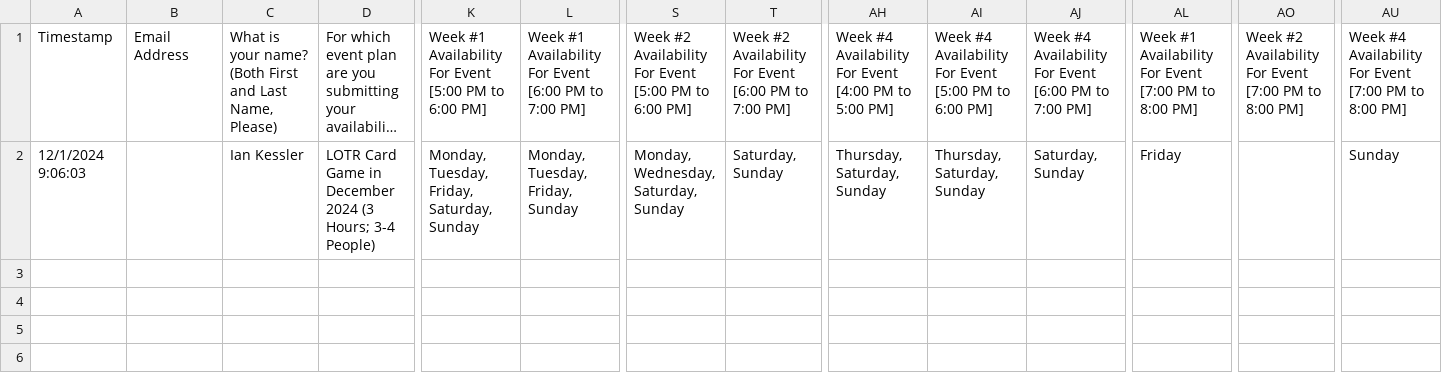
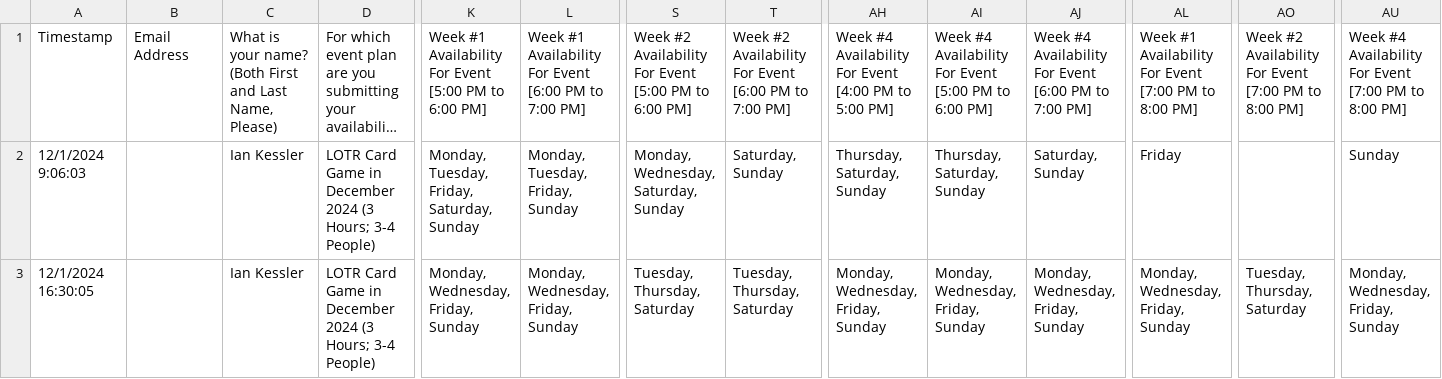
Before and after one commit to CategorIAN/ABCD, a CSV file: Raw Data/EventPlanAvailability_DB.csv, drawn as a sheet; only a part is shown, gaps mark what is left out; long unchanged cells end in …; rows hold the shown columns only; the diff names each change by its address in the sheet, - before the commit and + after, or states it on an @@ line.

```diff
--- a/Raw Data/EventPlanAvailability_DB.csv
+++ b/Raw Data/EventPlanAvailability_DB.csv
+row 3: 12/1/2024 16:30:05 |  | Ian Kessler | LOTR Card Game in December 2024 (3 Hours; 3-4 People) | Monday, Wednesday, Friday, Sunday | Monday, Wednesday, Friday, Sunday | Tuesday, Thursday, Saturday | Tuesday, Thursday, Saturday | Monday, Wednesday, Friday, Sunday | Monday, Wednesday, Friday, Sunday | Monday, Wednesday, Friday, Sunday | Monday, Wednesday, Friday, Sunday | Tuesday, Thursday, Saturday | Monday, Wednesday, Friday, Sunday
```
Also changed, not shown: EventPlanAvailability_DB/original.csv, 2 other files.
